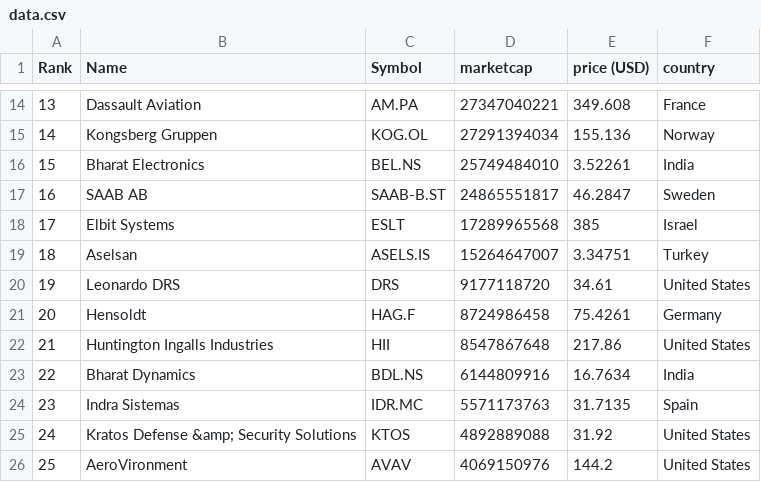
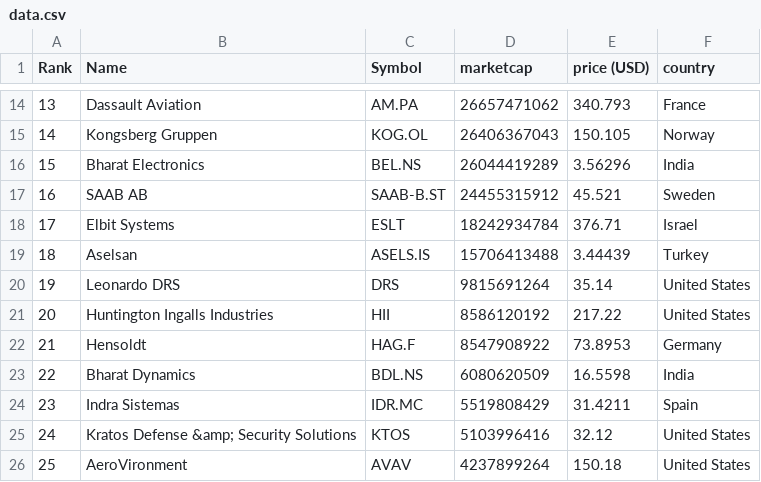
Before and after one commit to artfisica/taller-venezuela-junio-2024, a CSV file: data.csv, drawn as a sheet; only a part is shown, gaps mark what is left out; the diff covers the shown part only.

```diff
--- a/data.csv
+++ b/data.csv
@@ -14,13 +14,13 @@
-"13","Dassault Aviation","AM.PA","27347040221","349.608","France"
-"14","Kongsberg Gruppen","KOG.OL","27291394034","155.136","Norway"
-"15","Bharat Electronics","BEL.NS","25749484010","3.52261","India"
-"16","SAAB AB","SAAB-B.ST","24865551817","46.2847","Sweden"
-"17","Elbit Systems","ESLT","17289965568","385","Israel"
-"18","Aselsan","ASELS.IS","15264647007","3.34751","Turkey"
-"19","Leonardo DRS","DRS","9177118720","34.61","United States"
-"20","Hensoldt","HAG.F","8724986458","75.4261","Germany"
-"21","Huntington Ingalls Industries","HII","8547867648","217.86","United States"
-"22","Bharat Dynamics","BDL.NS","6144809916","16.7634","India"
-"23","Indra Sistemas","IDR.MC","5571173763","31.7135","Spain"
-"24","Kratos Defense &amp; Security Solutions","KTOS","4892889088","31.92","United States"
-"25","AeroVironment","AVAV","4069150976","144.2","United States"
+"13","Dassault Aviation","AM.PA","26657471062","340.793","France"
+"14","Kongsberg Gruppen","KOG.OL","26406367043","150.105","Norway"
+"15","Bharat Electronics","BEL.NS","26044419289","3.56296","India"
+"16","SAAB AB","SAAB-B.ST","24455315912","45.521","Sweden"
+"17","Elbit Systems","ESLT","18242934784","376.71","Israel"
+"18","Aselsan","ASELS.IS","15706413488","3.44439","Turkey"
+"19","Leonardo DRS","DRS","9815691264","35.14","United States"
+"20","Huntington Ingalls Industries","HII","8586120192","217.22","United States"
+"21","Hensoldt","HAG.F","8547908922","73.8953","Germany"
+"22","Bharat Dynamics","BDL.NS","6080620509","16.5598","India"
+"23","Indra Sistemas","IDR.MC","5519808429","31.4211","Spain"
+"24","Kratos Defense &amp; Security Solutions","KTOS","5103996416","32.12","United States"
+"25","AeroVironment","AVAV","4237899264","150.18","United States"
```
Also changed, not shown: 1 added row, 1 removed row and 73 edited cells elsewhere in this file, categorized_data.csv.
